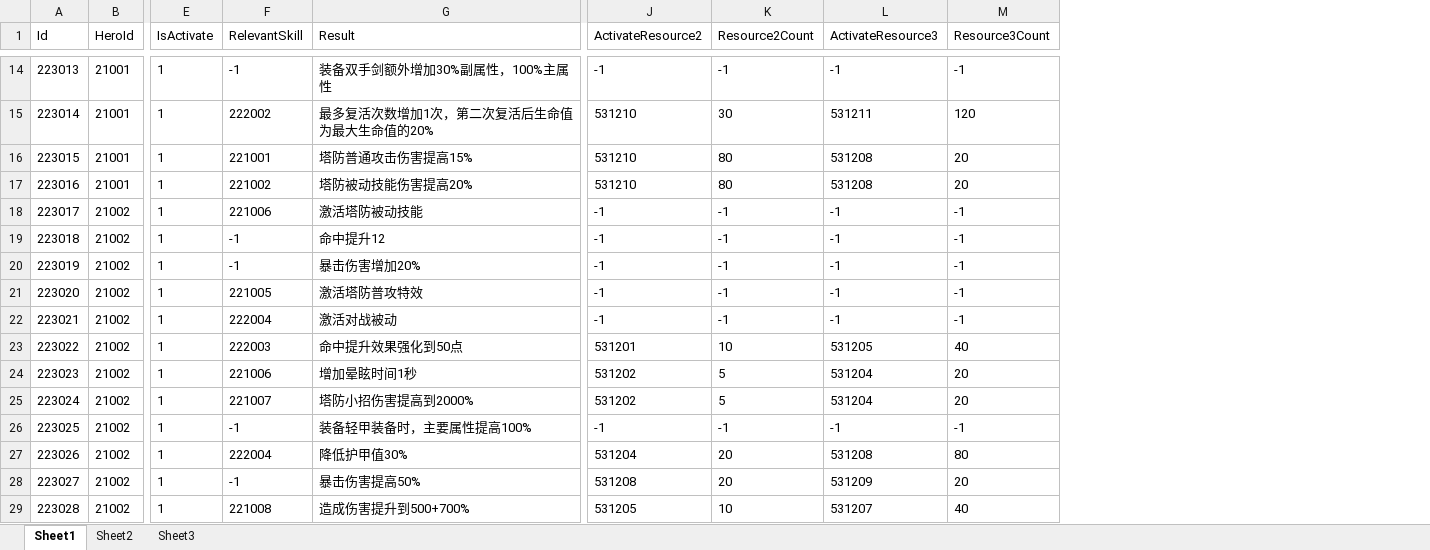
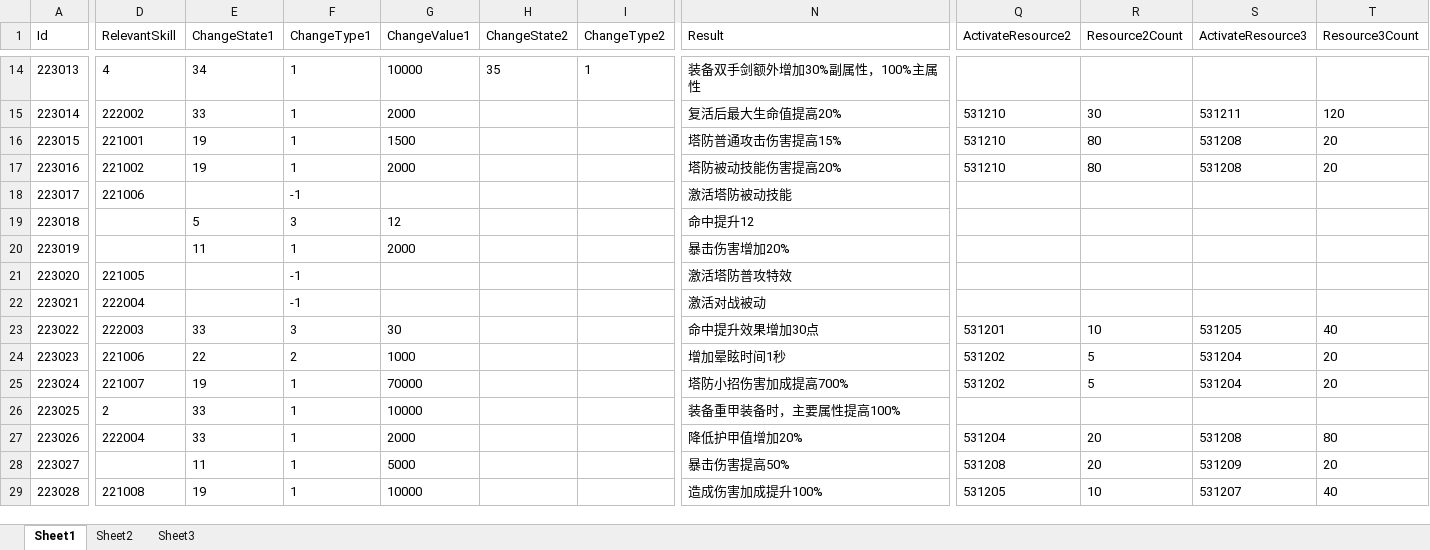
Before and after one commit to 372784535/ResConfig, an Excel workbook: Assets/Res/Exel/天赋技能.xlsx, sheet Sheet1, drawn as a sheet; only a part is shown, gaps mark what is left out; values as stored, in another font and other column widths than the file's, no borders; removed rows and columns are numbered as before the commit, all else as after; the diff covers the shown part only; the diff names each change by its address in the sheet, - before the commit and + after, or states it on an @@ line.

```diff
--- a/Assets/Res/Exel/天赋技能.xlsx (sheet Sheet1)
+++ b/Assets/Res/Exel/天赋技能.xlsx (sheet Sheet1)
-column B (HeroId), rows 14-29: 21001 | 21001 | 21001 | 21001 | 21002 | 21002 | 21002 | 21002 | 21002 | 21002 | 21002 | 21002 | 21002 | 21002 | 21002 | 21002
-column E (IsActivate), rows 14-29: all 1
+column E (ChangeState1), rows 14-29: 34 | 33 | 19 | 19 |  | 5 | 11 |  |  | 33 | 22 | 19 | 33 | 33 | 11 | 19
+column F (ChangeType1), rows 14-29: 1 | 1 | 1 | 1 | -1 | 3 | 1 | -1 | -1 | 3 | 2 | 1 | 1 | 1 | 1 | 1
+column G (ChangeValue1), rows 14-29: 10000 | 2000 | 1500 | 2000 |  | 12 | 2000 |  |  | 30 | 1000 | 70000 | 10000 | 2000 | 5000 | 10000
+column H (ChangeState2), row 14: 35
+column I (ChangeType2), row 14: 1
-D14 (RelevantSkill): -1
+D14 (RelevantSkill): 4
-Q14 (ActivateResource2): -1
+Q14 (ActivateResource2): (empty)
-R14 (Resource2Count): -1
+R14 (Resource2Count): (empty)
-S14 (ActivateResource3): -1
+S14 (ActivateResource3): (empty)
-T14 (Resource3Count): -1
+T14 (Resource3Count): (empty)
-N15 (Result): 最多复活次数增加1次，第二次复活后生命值为最大生命值的20%
+N15 (Result): 复活后最大生命值提高20%
-Q18:Q22 (ActivateResource2): -1
+Q18:Q22 (ActivateResource2): (empty)
-R18:R22 (Resource2Count): -1
+R18:R22 (Resource2Count): (empty)
-S18:S22 (ActivateResource3): -1
+S18:S22 (ActivateResource3): (empty)
-T18:T22 (Resource3Count): -1
+T18:T22 (Resource3Count): (empty)
-D19:D20 (RelevantSkill): -1
+D19:D20 (RelevantSkill): (empty)
-N23 (Result): 命中提升效果强化到50点
+N23 (Result): 命中提升效果增加30点
-N25 (Result): 塔防小招伤害提高到2000%
+N25 (Result): 塔防小招伤害加成提高700%
-D26 (RelevantSkill): -1
+D26 (RelevantSkill): 2
-N26 (Result): 装备轻甲装备时，主要属性提高100%
+N26 (Result): 装备重甲装备时，主要属性提高100%
-Q26 (ActivateResource2): -1
+Q26 (ActivateResource2): (empty)
-R26 (Resource2Count): -1
+R26 (Resource2Count): (empty)
-S26 (ActivateResource3): -1
+S26 (ActivateResource3): (empty)
-T26 (Resource3Count): -1
+T26 (Resource3Count): (empty)
-N27 (Result): 降低护甲值30%
+N27 (Result): 降低护甲值增加20%
-D28 (RelevantSkill): -1
+D28 (RelevantSkill): (empty)
-N29 (Result): 造成伤害提升到500+700%
+N29 (Result): 造成伤害加成提升100%
```
Also changed, not shown: 4 added columns and 255 edited cells elsewhere in this sheet, 17 other files.
